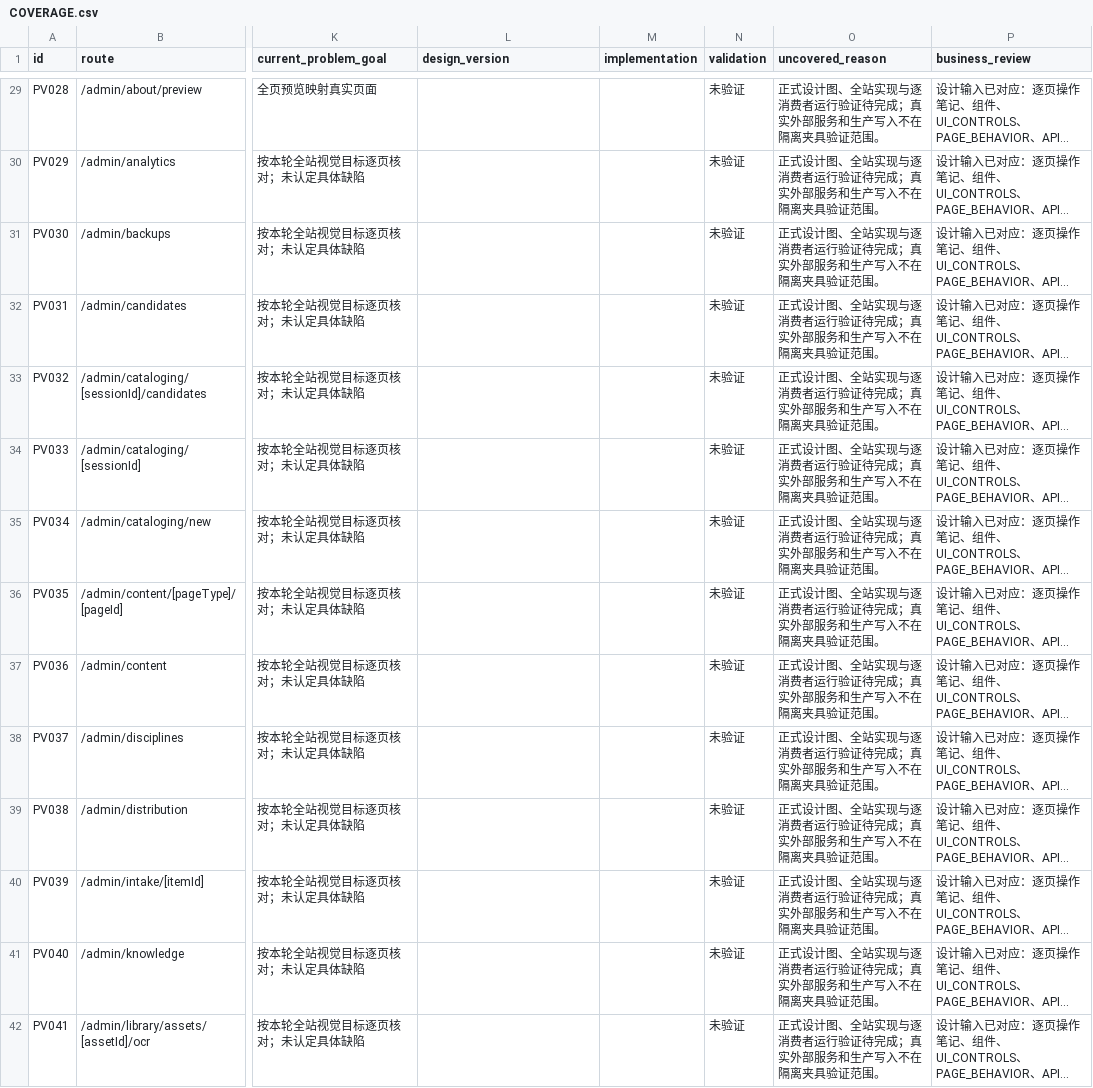
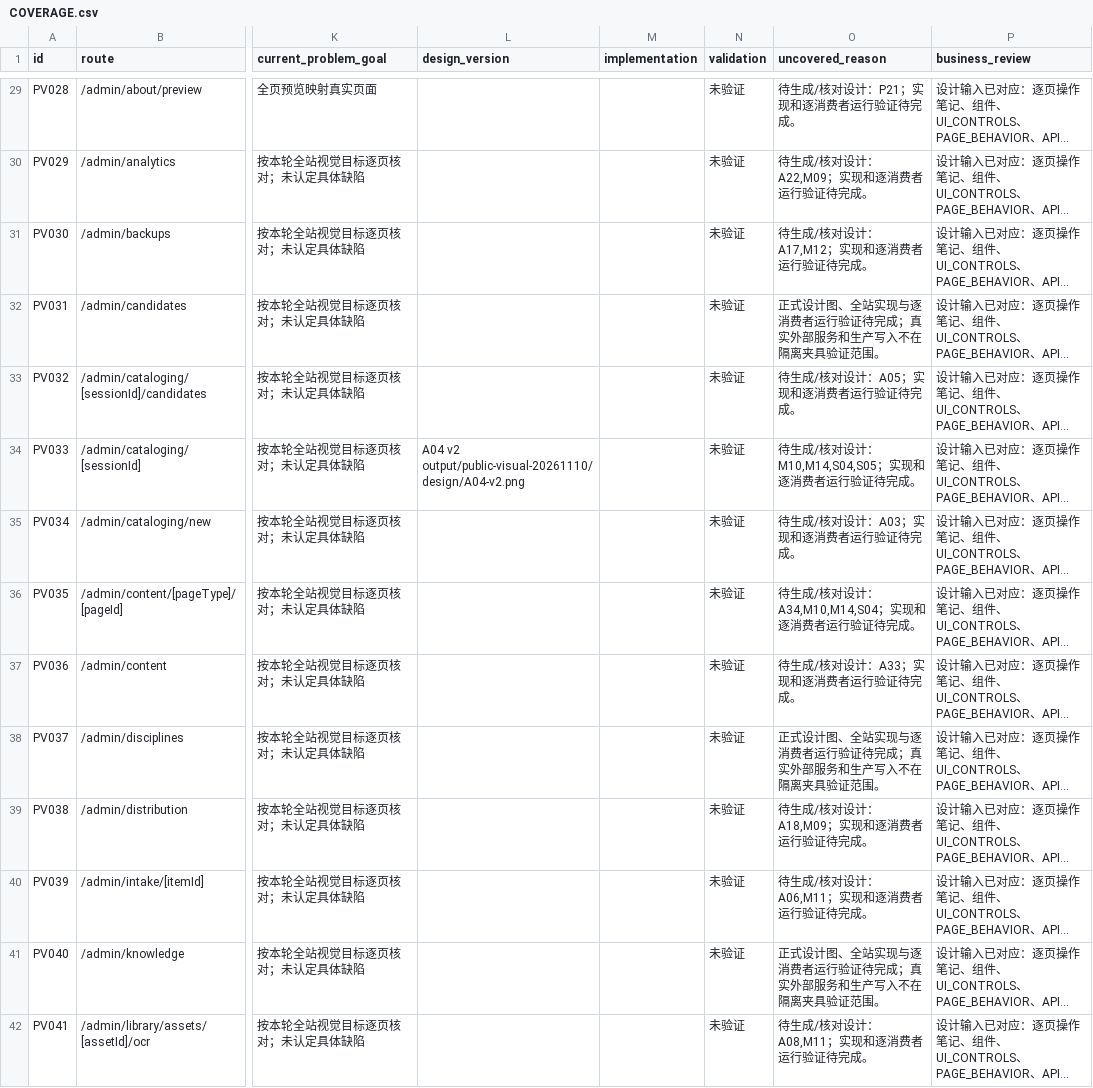
Before and after one commit to WinstonMo0807/social-theory-library, a CSV file: docs/stl4/public-visual-20261110/COVERAGE.csv, drawn as a sheet; only a part is shown, gaps mark what is left out; long unchanged cells end in …; the diff covers the shown part only; the diff names each change by its address in the sheet, - before the commit and + after, or states it on an @@ line.

Commit message:
Generate and inspect first fifteen public visual design targets

```diff
--- a/docs/stl4/public-visual-20261110/COVERAGE.csv
+++ b/docs/stl4/public-visual-20261110/COVERAGE.csv
-O29 (uncovered_reason): 正式设计图、全站实现与逐消费者运行验证待完成；真实外部服务和生产写入不在隔离夹具验证范围。
+O29 (uncovered_reason): 待生成/核对设计：P21；实现和逐消费者运行验证待完成。
-O30 (uncovered_reason): 正式设计图、全站实现与逐消费者运行验证待完成；真实外部服务和生产写入不在隔离夹具验证范围。
+O30 (uncovered_reason): 待生成/核对设计：A22,M09；实现和逐消费者运行验证待完成。
-O31 (uncovered_reason): 正式设计图、全站实现与逐消费者运行验证待完成；真实外部服务和生产写入不在隔离夹具验证范围。
+O31 (uncovered_reason): 待生成/核对设计：A17,M12；实现和逐消费者运行验证待完成。
-O33 (uncovered_reason): 正式设计图、全站实现与逐消费者运行验证待完成；真实外部服务和生产写入不在隔离夹具验证范围。
+O33 (uncovered_reason): 待生成/核对设计：A05；实现和逐消费者运行验证待完成。
-L34 (design_version): (empty)
+L34 (design_version): A04 v2 output/public-visual-20261110/design/A04-v2.png
-O34 (uncovered_reason): 正式设计图、全站实现与逐消费者运行验证待完成；真实外部服务和生产写入不在隔离夹具验证范围。
+O34 (uncovered_reason): 待生成/核对设计：M10,M14,S04,S05；实现和逐消费者运行验证待完成。
-O35 (uncovered_reason): 正式设计图、全站实现与逐消费者运行验证待完成；真实外部服务和生产写入不在隔离夹具验证范围。
+O35 (uncovered_reason): 待生成/核对设计：A03；实现和逐消费者运行验证待完成。
-O36 (uncovered_reason): 正式设计图、全站实现与逐消费者运行验证待完成；真实外部服务和生产写入不在隔离夹具验证范围。
+O36 (uncovered_reason): 待生成/核对设计：A34,M10,M14,S04；实现和逐消费者运行验证待完成。
-O37 (uncovered_reason): 正式设计图、全站实现与逐消费者运行验证待完成；真实外部服务和生产写入不在隔离夹具验证范围。
+O37 (uncovered_reason): 待生成/核对设计：A33；实现和逐消费者运行验证待完成。
-O39 (uncovered_reason): 正式设计图、全站实现与逐消费者运行验证待完成；真实外部服务和生产写入不在隔离夹具验证范围。
+O39 (uncovered_reason): 待生成/核对设计：A18,M09；实现和逐消费者运行验证待完成。
-O40 (uncovered_reason): 正式设计图、全站实现与逐消费者运行验证待完成；真实外部服务和生产写入不在隔离夹具验证范围。
+O40 (uncovered_reason): 待生成/核对设计：A06,M11；实现和逐消费者运行验证待完成。
-O42 (uncovered_reason): 正式设计图、全站实现与逐消费者运行验证待完成；真实外部服务和生产写入不在隔离夹具验证范围。
+O42 (uncovered_reason): 待生成/核对设计：A08,M11；实现和逐消费者运行验证待完成。
```
Also changed, not shown: 141 edited cells elsewhere in this file, 13 other files.
